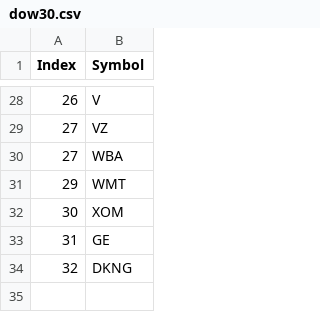
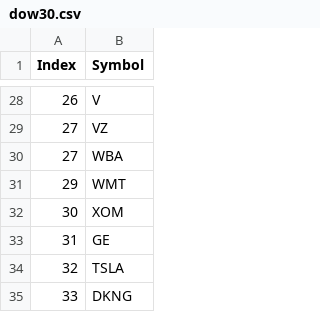
Before and after one commit to garnetsoft/aqreport, a CSV file: data/dow30.csv, drawn as a sheet; only a part is shown, gaps mark what is left out.

```diff
--- a/data/dow30.csv
+++ b/data/dow30.csv
@@ -33,2 +33,3 @@ Index,Symbol
 31,GE
-32,DKNG
+32,TSLA
+33,DKNG
```
Also changed, not shown: 4 other files.
